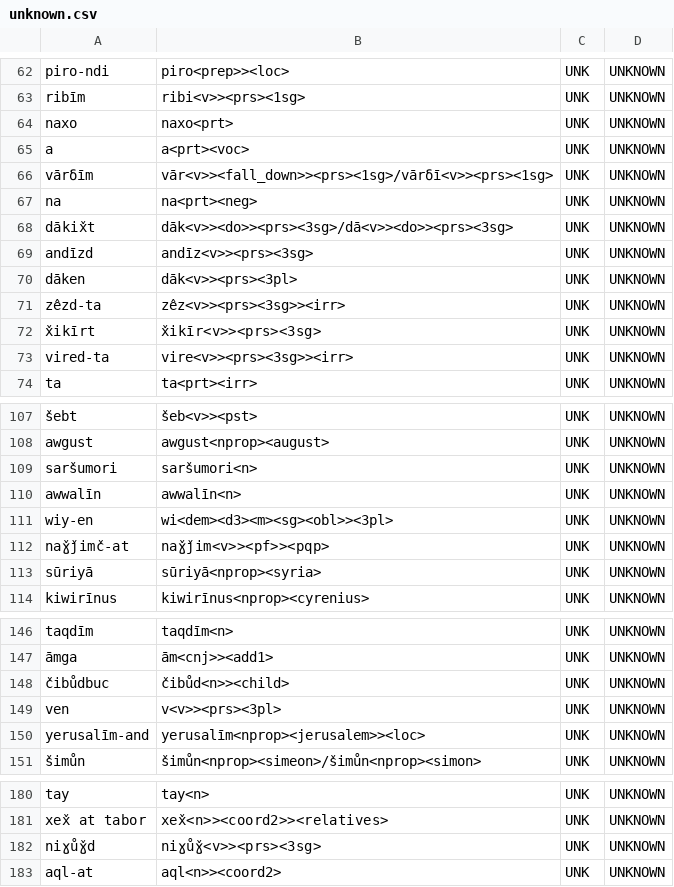
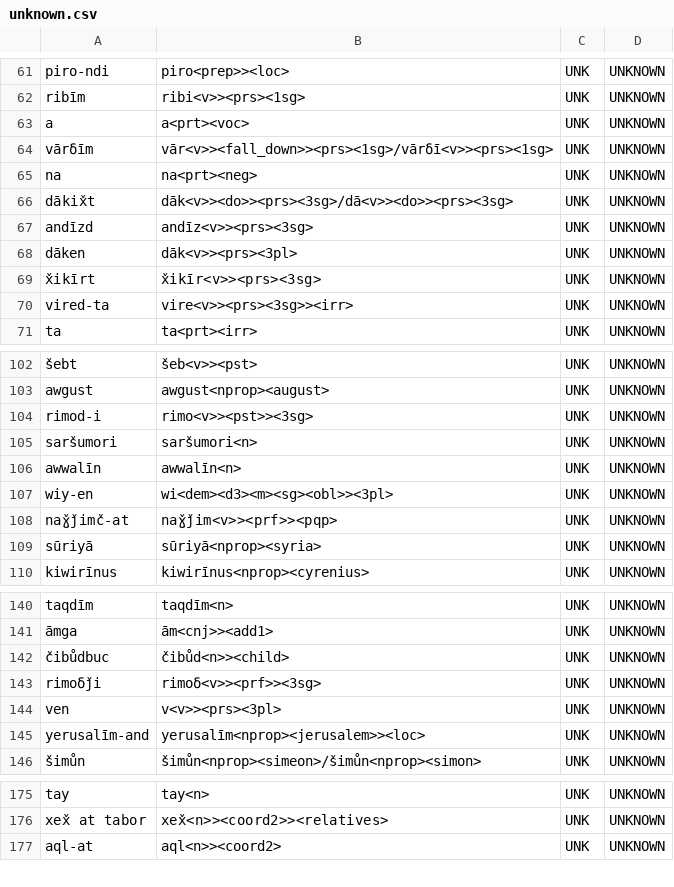
Before and after one commit to afmigoo/shughni_morphology, a CSV file: scripts/metrics/results/total/unique_subdir/unknown.csv, drawn as a sheet; only a part is shown, gaps mark what is left out; removed rows and columns are numbered as before the commit, all else as after; the diff covers the shown part only; the diff names each change by its address in the sheet, - before the commit and + after, or states it on an @@ line.

```diff
--- a/scripts/metrics/results/total/unique_subdir/unknown.csv
+++ b/scripts/metrics/results/total/unique_subdir/unknown.csv
-row 64: naxo | naxo<prt> | UNK | UNKNOWN
-row 71: zêzd-ta | zêz<v>><prs><3sg>><irr> | UNK | UNKNOWN
+row 104: rimod-i | rimo<v>><pst>><3sg> | UNK | UNKNOWN
-B108: naɣ̌ǰim<v>><pf>><pqp>
+B108: naɣ̌ǰim<v>><prf>><pqp>
+row 143: rimoδǰi | rimoδ<v>><prf>><3sg> | UNK | UNKNOWN
-row 182: niɣůɣ̌d | niɣůɣ̌<v>><prs><3sg> | UNK | UNKNOWN
```
Also changed, not shown: 4 added rows, 12 removed rows and 8 edited cells elsewhere in this file, scripts/metrics/results/total/unique_subdir/exact_match.csv, scripts/metrics/results/total/unique_subdir/pos_match.csv, 39 other files.
